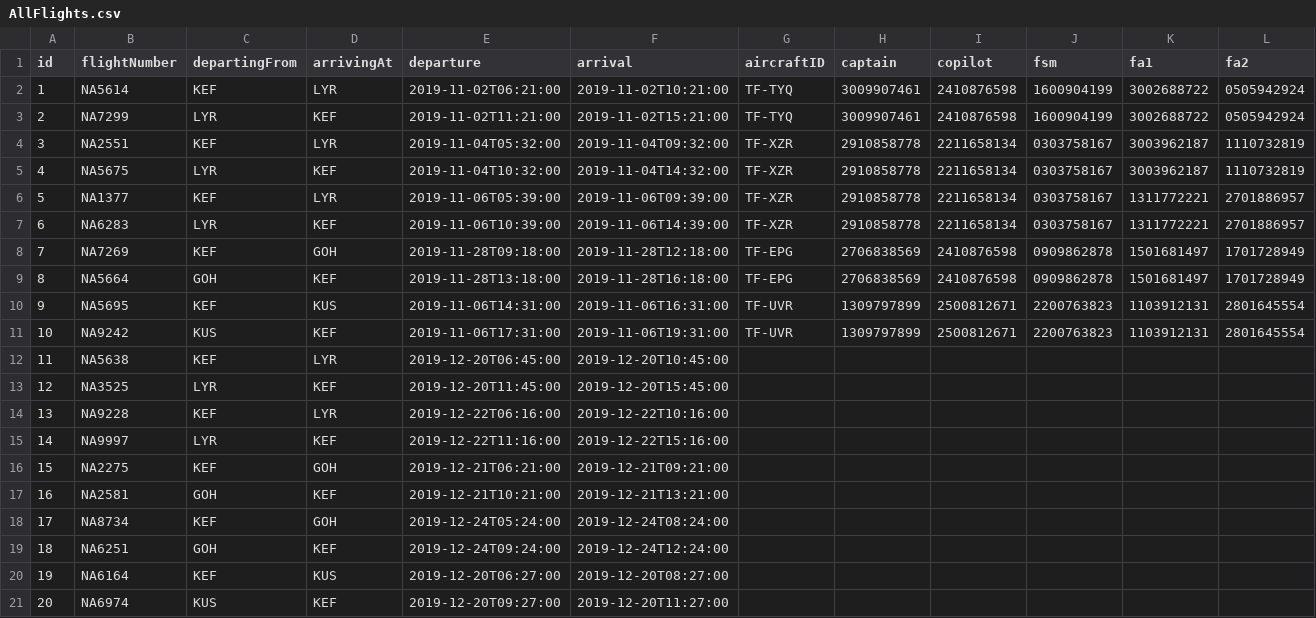
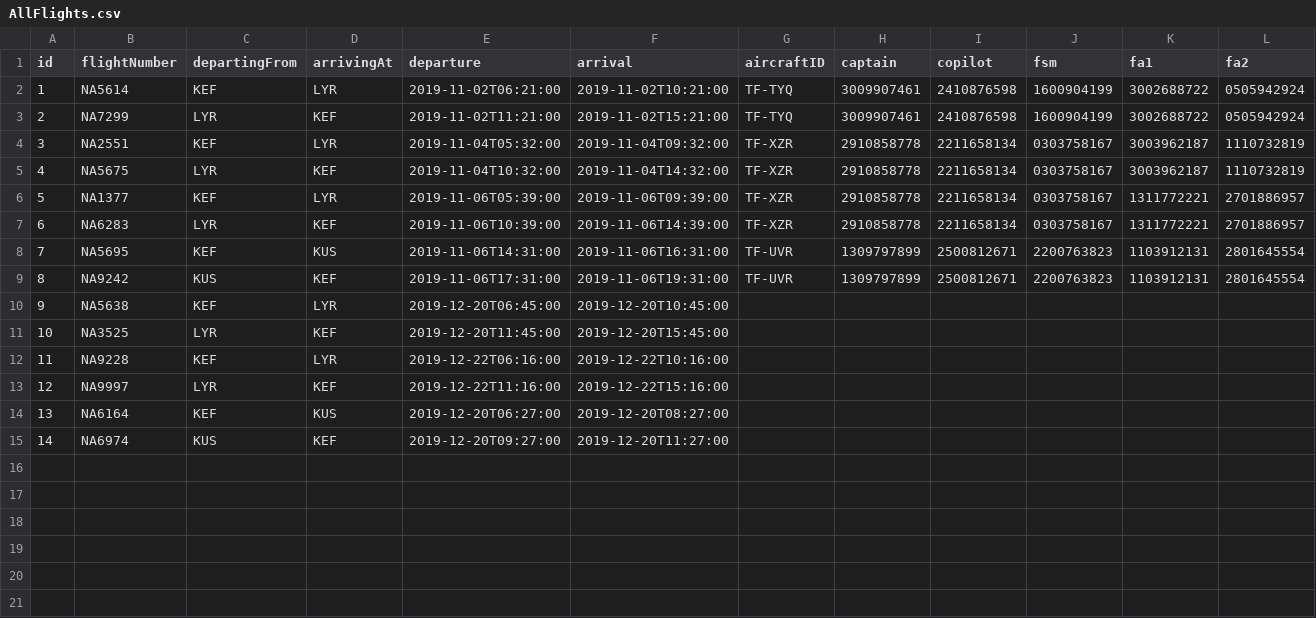
Before and after one commit to vesteinnbjarna/NaNAir, a CSV file: IO/Data/AllFlights.csv, drawn as a sheet; removed rows and columns are numbered as before the commit, all else as after; the diff names each change by its address in the sheet, - before the commit and + after, or states it on an @@ line.

```diff
--- a/IO/Data/AllFlights.csv
+++ b/IO/Data/AllFlights.csv
-row 8: 7 | NA7269 | KEF | GOH | 2019-11-28T09:18:00 | 2019-11-28T12:18:00 | TF-EPG | 2706838569 | 2410876598 | 0909862878 | 1501681497 | 1701728949
-row 9: 8 | NA5664 | GOH | KEF | 2019-11-28T13:18:00 | 2019-11-28T16:18:00 | TF-EPG | 2706838569 | 2410876598 | 0909862878 | 1501681497 | 1701728949
@@ column A (id) renumbered from row 8 down @@
-row 16: 15 | NA2275 | KEF | GOH | 2019-12-21T06:21:00 | 2019-12-21T09:21:00
-row 17: 16 | NA2581 | GOH | KEF | 2019-12-21T10:21:00 | 2019-12-21T13:21:00
-row 18: 17 | NA8734 | KEF | GOH | 2019-12-24T05:24:00 | 2019-12-24T08:24:00
-row 19: 18 | NA6251 | GOH | KEF | 2019-12-24T09:24:00 | 2019-12-24T12:24:00
```
Also changed, not shown: 8 other files.
